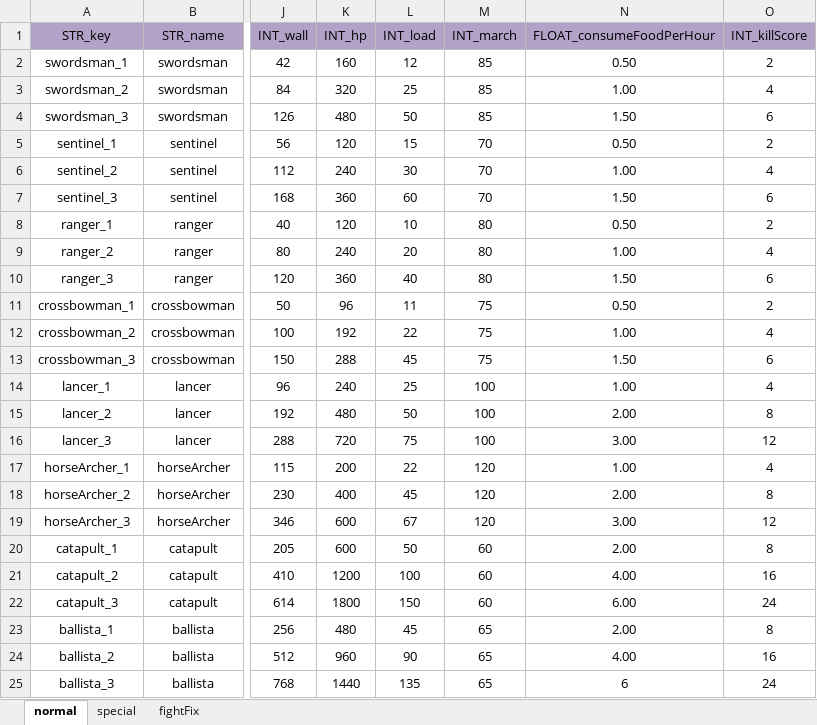
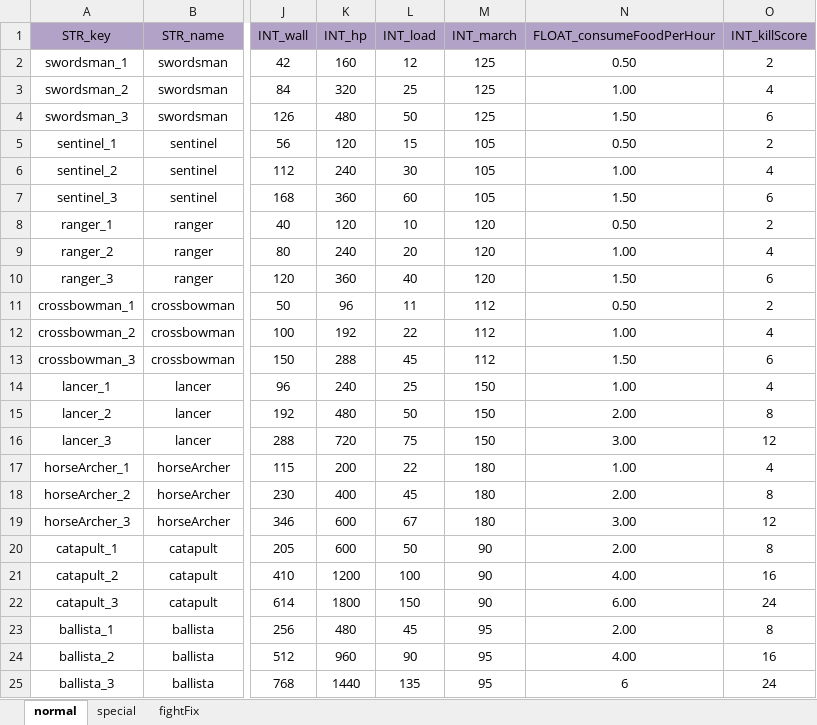
Before and after one commit to ModunZhang/kod_docs, an Excel workbook: datas/shared/Soldiers.xlsx, sheet normal, drawn as a sheet; only a part is shown, gaps mark what is left out; values as stored, in another font and other column widths than the file's, no borders; the diff names each change by its address in the sheet, - before the commit and + after, or states it on an @@ line.

```diff
--- a/datas/shared/Soldiers.xlsx (sheet normal)
+++ b/datas/shared/Soldiers.xlsx (sheet normal)
-M2:M4 (INT_march): 85
+M2:M4 (INT_march): 125
-M5:M7 (INT_march): 70
+M5:M7 (INT_march): 105
-M8:M10 (INT_march): 80
+M8:M10 (INT_march): 120
-M11:M13 (INT_march): 75
+M11:M13 (INT_march): 112
-M14:M16 (INT_march): 100
+M14:M16 (INT_march): 150
-M17:M19 (INT_march): 120
+M17:M19 (INT_march): 180
-M20:M22 (INT_march): 60
+M20:M22 (INT_march): 90
-M23:M25 (INT_march): 65
+M23:M25 (INT_march): 95
```
Also changed, not shown: sheet special, datas/shared/AllianceInitData.xlsx, datas/shared/Errors.xlsx.
